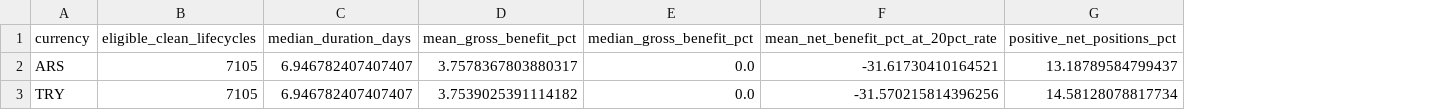
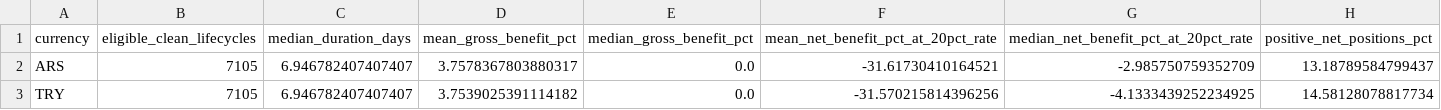
Before and after one commit to nikorokni/inflation-driven-debt-erosion-defi, a CSV file: results/observed_lifecycle_robustness.csv, drawn as a sheet; the diff names each change by its address in the sheet, - before the commit and + after, or states it on an @@ line.

```diff
--- a/results/observed_lifecycle_robustness.csv
+++ b/results/observed_lifecycle_robustness.csv
+column G, rows 1-3: median_net_benefit_pct_at_20pct_rate | -2.985750759352709 | -4.1333439252234925
```
Also changed, not shown: results/collateral_liquidation_stress.csv, 28 other files.
